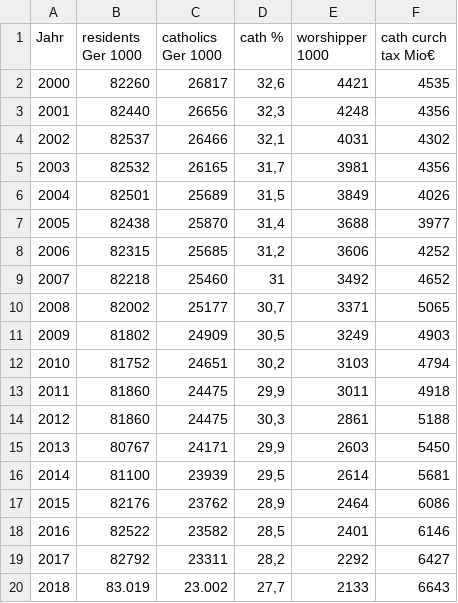
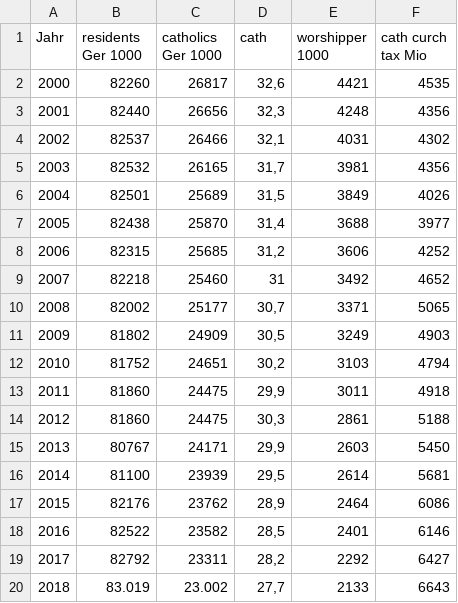
Before and after one commit to decinho13/catholicChurchDataGermany, a CSV file: Germany catholic church data.csv, drawn as a sheet; the diff names each change by its address in the sheet, - before the commit and + after, or states it on an @@ line.

Commit message:
Add files via upload

```diff
--- a/Germany catholic church data.csv
+++ b/Germany catholic church data.csv
-D1: cath %
+D1: cath
-F1: cath curch tax Mio€
+F1: cath curch tax Mio
```
